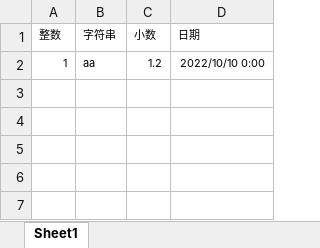
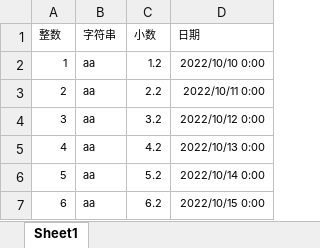
Before and after one commit to Hardork/DataLoom, an Excel workbook: src/main/resources/test_excel.xlsx, sheet Sheet1, drawn as a sheet; values as stored, in another font and other column widths than the file's, no borders; the diff names each change by its address in the sheet, - before the commit and + after, or states it on an @@ line.

```diff
--- a/src/main/resources/test_excel.xlsx (sheet Sheet1)
+++ b/src/main/resources/test_excel.xlsx (sheet Sheet1)
+row 3: 2 | aa | 2.2 | 2022/10/11 0:00
+row 4: 3 | aa | 3.2 | 2022/10/12 0:00
+row 5: 4 | aa | 4.2 | 2022/10/13 0:00
+row 6: 5 | aa | 5.2 | 2022/10/14 0:00
+row 7: 6 | aa | 6.2 | 2022/10/15 0:00
```
Also changed, not shown: 1 other file.
